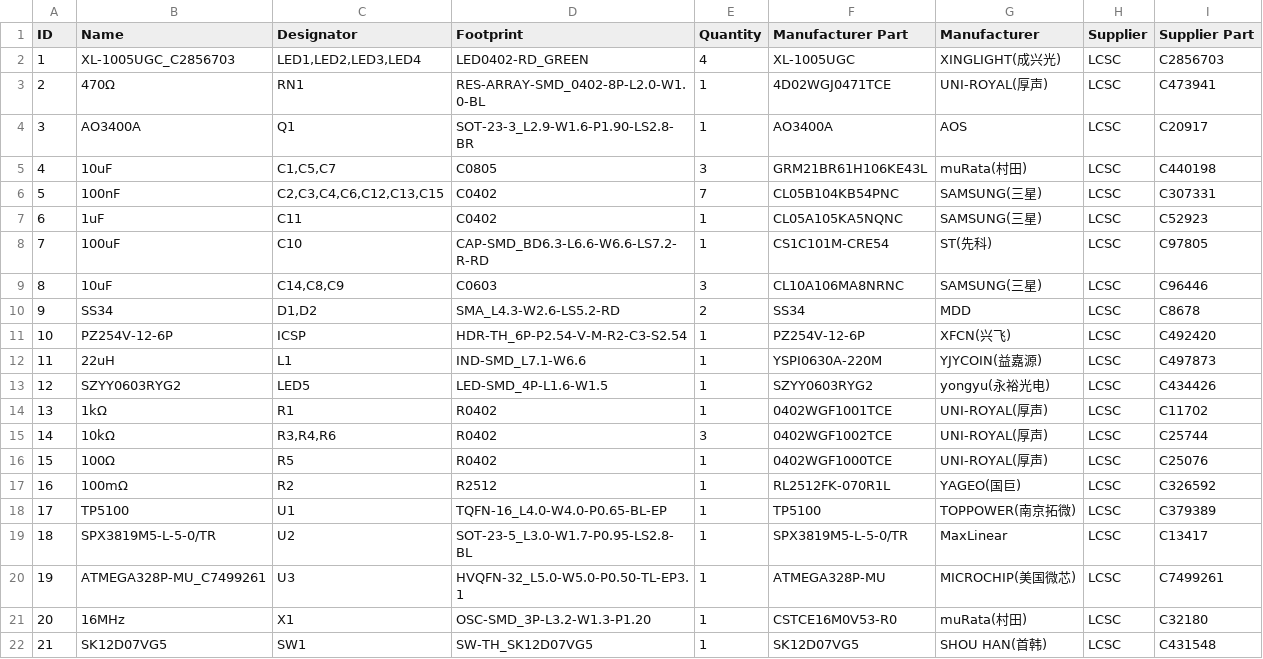
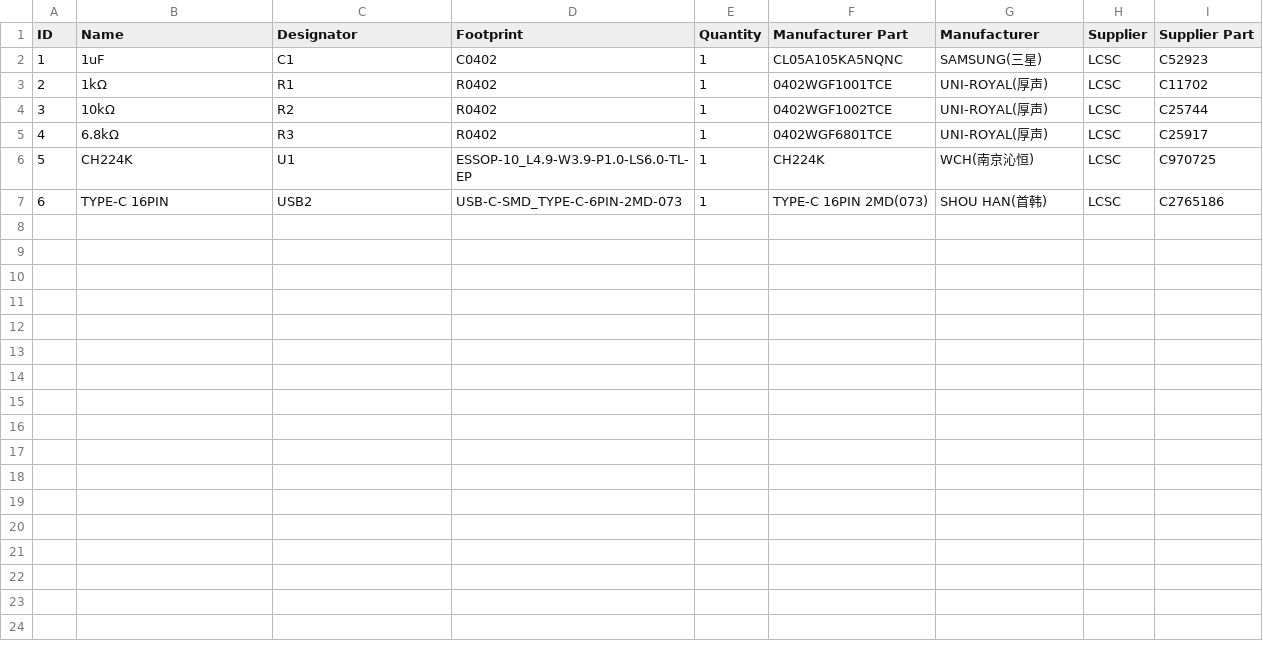
Before and after one commit to parallelinnovation/CompanionRT, a CSV file: BOM.csv, drawn as a sheet; removed rows and columns are numbered as before the commit, all else as after; the diff names each change by its address in the sheet, - before the commit and + after, or states it on an @@ line.

```diff
--- a/BOM.csv
+++ b/BOM.csv
-row 2: 1 | XL-1005UGC_C2856703 | LED1,LED2,LED3,LED4 | LED0402-RD_GREEN | 4 | XL-1005UGC | XINGLIGHT(成兴光) | LCSC | C2856703
-row 3: 2 | 470Ω | RN1 | RES-ARRAY-SMD_0402-8P-L2.0-W1.0-BL | 1 | 4D02WGJ0471TCE | UNI-ROYAL(厚声) | LCSC | C473941
-row 4: 3 | AO3400A | Q1 | SOT-23-3_L2.9-W1.6-P1.90-LS2.8-BR | 1 | AO3400A | AOS | LCSC | C20917
-row 5: 4 | 10uF | C1,C5,C7 | C0805 | 3 | GRM21BR61H106KE43L | muRata(村田) | LCSC | C440198
-row 6: 5 | 100nF | C2,C3,C4,C6,C12,C13,C15 | C0402 | 7 | CL05B104KB54PNC | SAMSUNG(三星) | LCSC | C307331
@@ column A (ID) renumbered between rows 2 and 5 @@
-C2 (Designator): C11
+C2 (Designator): C1
-row 8: 7 | 100uF | C10 | CAP-SMD_BD6.3-L6.6-W6.6-LS7.2-R-RD | 1 | CS1C101M-CRE54 | ST(先科) | LCSC | C97805
-row 9: 8 | 10uF | C14,C8,C9 | C0603 | 3 | CL10A106MA8NRNC | SAMSUNG(三星) | LCSC | C96446
-row 10: 9 | SS34 | D1,D2 | SMA_L4.3-W2.6-LS5.2-RD | 2 | SS34 | MDD | LCSC | C8678
-row 11: 10 | PZ254V-12-6P | ICSP | HDR-TH_6P-P2.54-V-M-R2-C3-S2.54 | 1 | PZ254V-12-6P | XFCN(兴飞) | LCSC | C492420
-row 12: 11 | 22uH | L1 | IND-SMD_L7.1-W6.6 | 1 | YSPI0630A-220M | YJYCOIN(益嘉源) | LCSC | C497873
-row 13: 12 | SZYY0603RYG2 | LED5 | LED-SMD_4P-L1.6-W1.5 | 1 | SZYY0603RYG2 | yongyu(永裕光电) | LCSC | C434426
-C4 (Designator): R3,R4,R6
+C4 (Designator): R2
-E4 (Quantity): 3
+E4 (Quantity): 1
-B5 (Name): 100Ω
+B5 (Name): 6.8kΩ
-C5 (Designator): R5
+C5 (Designator): R3
-F5 (Manufacturer Part): 0402WGF1000TCE
+F5 (Manufacturer Part): 0402WGF6801TCE
-I5 (Supplier Part): C25076
+I5 (Supplier Part): C25917
-row 17: 16 | 100mΩ | R2 | R2512 | 1 | RL2512FK-070R1L | YAGEO(国巨) | LCSC | C326592
-row 18: 17 | TP5100 | U1 | TQFN-16_L4.0-W4.0-P0.65-BL-EP | 1 | TP5100 | TOPPOWER(南京拓微) | LCSC | C379389
-row 19: 18 | SPX3819M5-L-5-0/TR | U2 | SOT-23-5_L3.0-W1.7-P0.95-LS2.8-BL | 1 | SPX3819M5-L-5-0/TR | MaxLinear | LCSC | C13417
-row 20: 19 | ATMEGA328P-MU_C7499261 | U3 | HVQFN-32_L5.0-W5.0-P0.50-TL-EP3.1 | 1 | ATMEGA328P-MU | MICROCHIP(美国微芯) | LCSC | C7499261
-row 21: 20 | 16MHz | X1 | OSC-SMD_3P-L3.2-W1.3-P1.20 | 1 | CSTCE16M0V53-R0 | muRata(村田) | LCSC | C32180
-row 22: 21 | SK12D07VG5 | SW1 | SW-TH_SK12D07VG5 | 1 | SK12D07VG5 | SHOU HAN(首韩) | LCSC | C431548
+row 6: 5 | CH224K | U1 | ESSOP-10_L4.9-W3.9-P1.0-LS6.0-TL-EP | 1 | CH224K | WCH(南京沁恒) | LCSC | C970725
+row 7: 6 | TYPE-C 16PIN | USB2 | USB-C-SMD_TYPE-C-6PIN-2MD-073 | 1 | TYPE-C 16PIN 2MD(073) | SHOU HAN(首韩) | LCSC | C2765186
```
Also changed, not shown: 3 other files.
